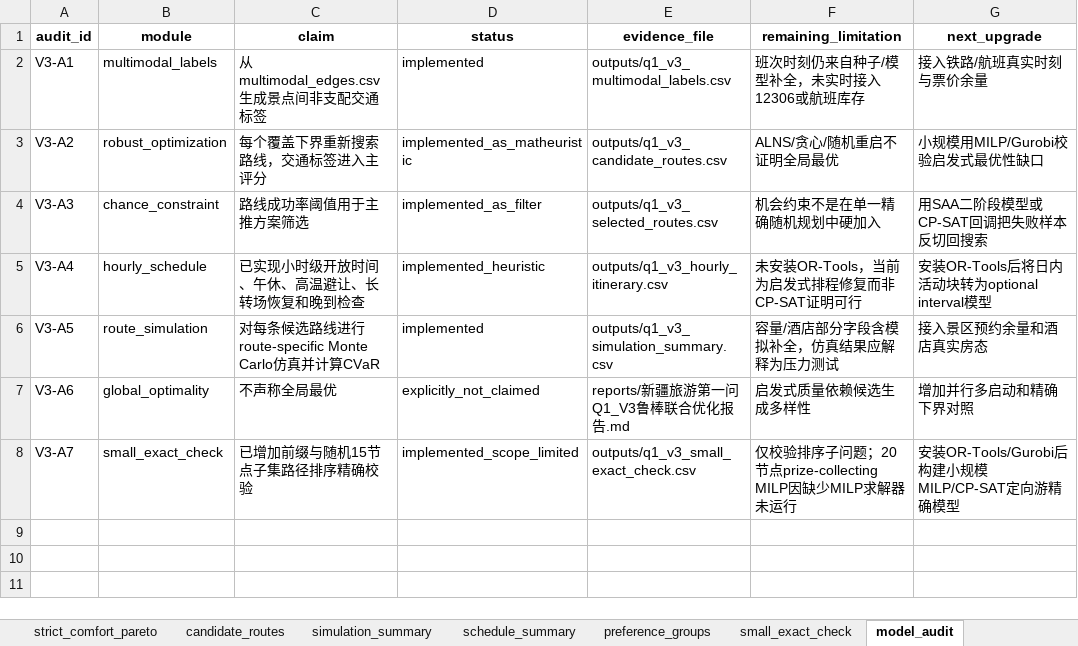
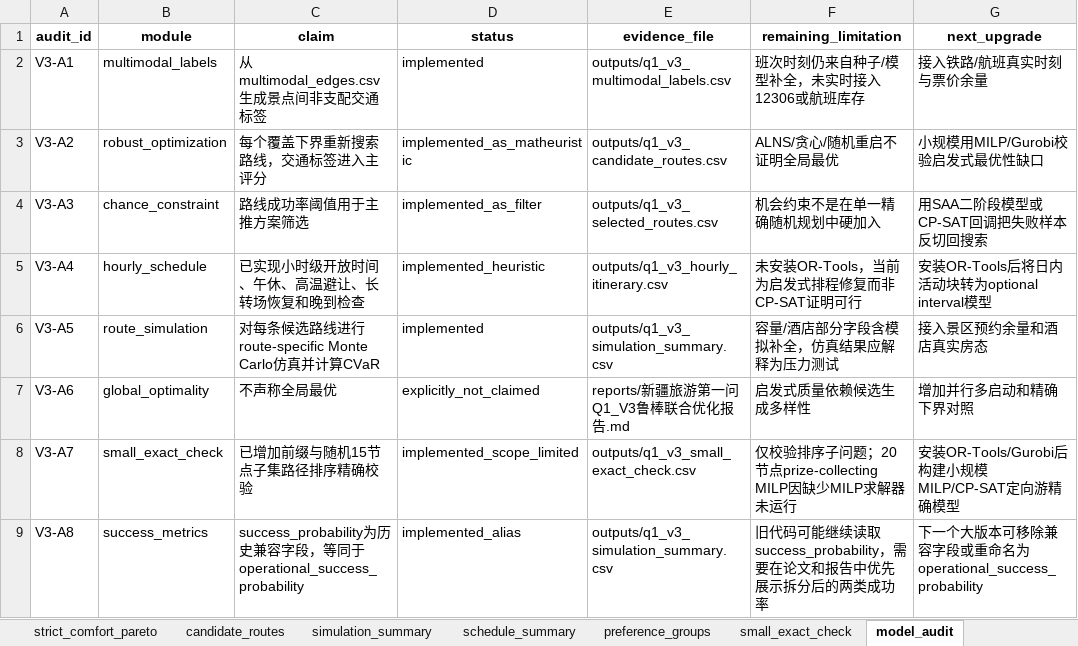
Before and after one commit to Nick-zh-jsauhd/xinjiang-tourism-optimization, an Excel workbook: 第一问_30天路线优化材料包/09_Q1_V3_鲁棒联合优化/reports/新疆旅游第一问Q1_V3鲁棒联合优化结果.xlsx, sheet model_audit, drawn as a sheet; values as stored, in another font and other column widths than the file's, no borders; the diff names each change by its address in the sheet, - before the commit and + after, or states it on an @@ line.

Commit message:
fix: clarify q1 v3 success aliases

```diff
--- a/第一问_30天路线优化材料包/09_Q1_V3_鲁棒联合优化/reports/新疆旅游第一问Q1_V3鲁棒联合优化结果.xlsx (sheet model_audit)
+++ b/第一问_30天路线优化材料包/09_Q1_V3_鲁棒联合优化/reports/新疆旅游第一问Q1_V3鲁棒联合优化结果.xlsx (sheet model_audit)
+row 9: V3-A8 | success_metrics | success_probability为历史兼容字段，等同于operational_success_probability | implemented_alias | outputs/q1_v3_simulation_summary.csv | 旧代码可能继续读取success_probability，需要在论文和报告中优先展示拆分后的两类成功率 | 下一个大版本可移除兼容字段或重命名为operational_success_probability
```
Also changed, not shown: 5 other files.
